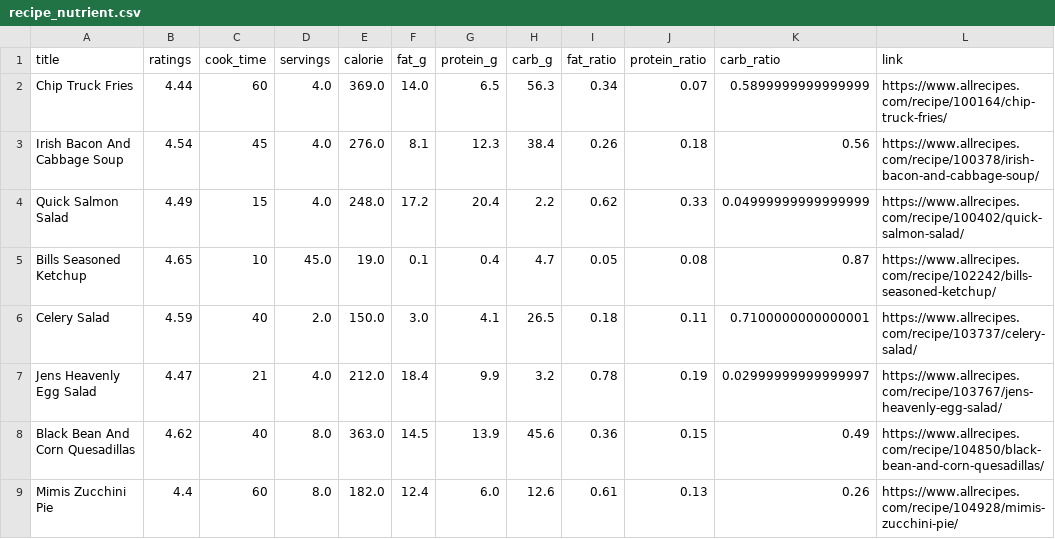
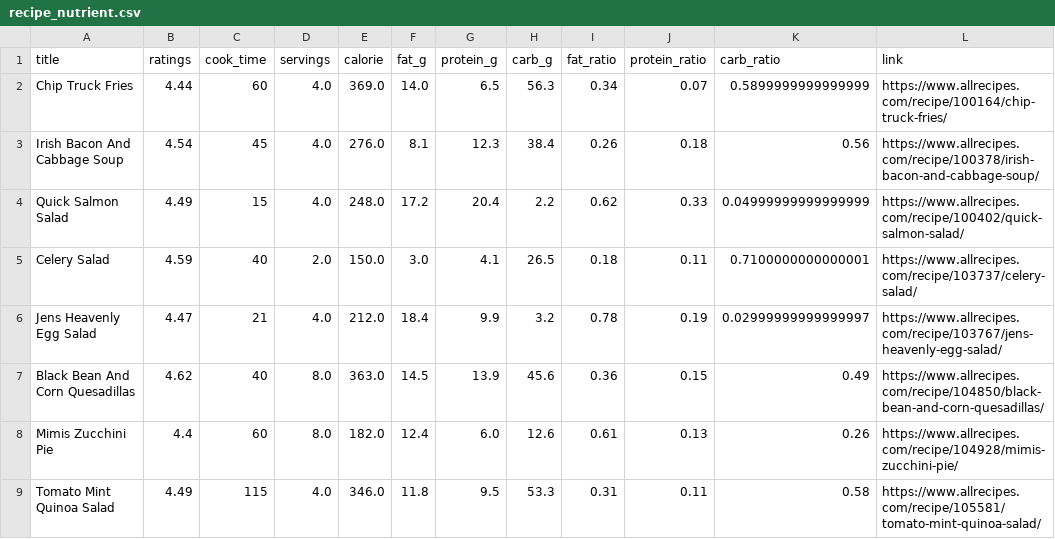
Before and after one commit to yangli53/happy_meals, a CSV file: recipe_nutrient.csv, drawn as a sheet; only a part is shown; the shorter side is filled out with more unchanged rows.

```diff
--- a/recipe_nutrient.csv
+++ b/recipe_nutrient.csv
@@ -4,3 +4,2 @@ Irish Bacon And Cabbage Soup,4.54,45,4.0,276.0,8.1,12.3,38.4,0.26,0.18,0.56,http
 Quick Salmon Salad,4.49,15,4.0,248.0,17.2,20.4,2.2,0.62,0.33,0.04999999999999999,https://www.allrecipes.com/recipe/100402/quick-salmon-salad/
-Bills Seasoned Ketchup,4.65,10,45.0,19.0,0.1,0.4,4.7,0.05,0.08,0.87,https://www.allrecipes.com/recipe/102242/bills-seasoned-ketchup/
 Celery Salad,4.59,40,2.0,150.0,3.0,4.1,26.5,0.18,0.11,0.7100000000000001,https://www.allrecipes.com/recipe/103737/celery-salad/
```
Also changed, not shown: recipe_lda.csv, 3 other files.
